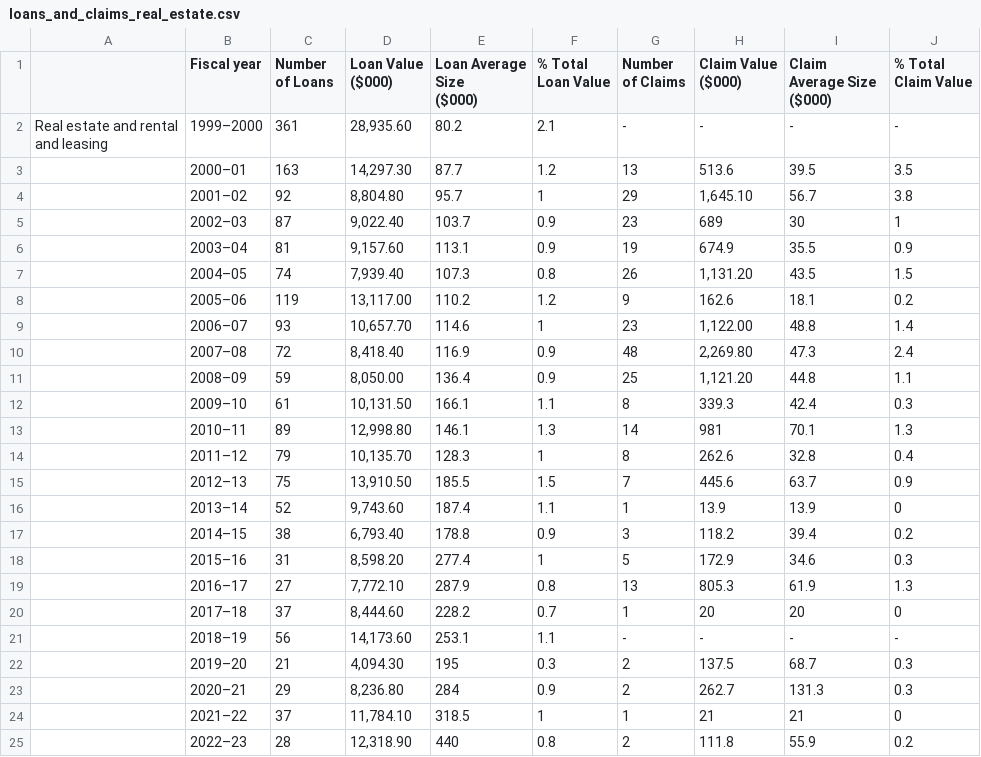
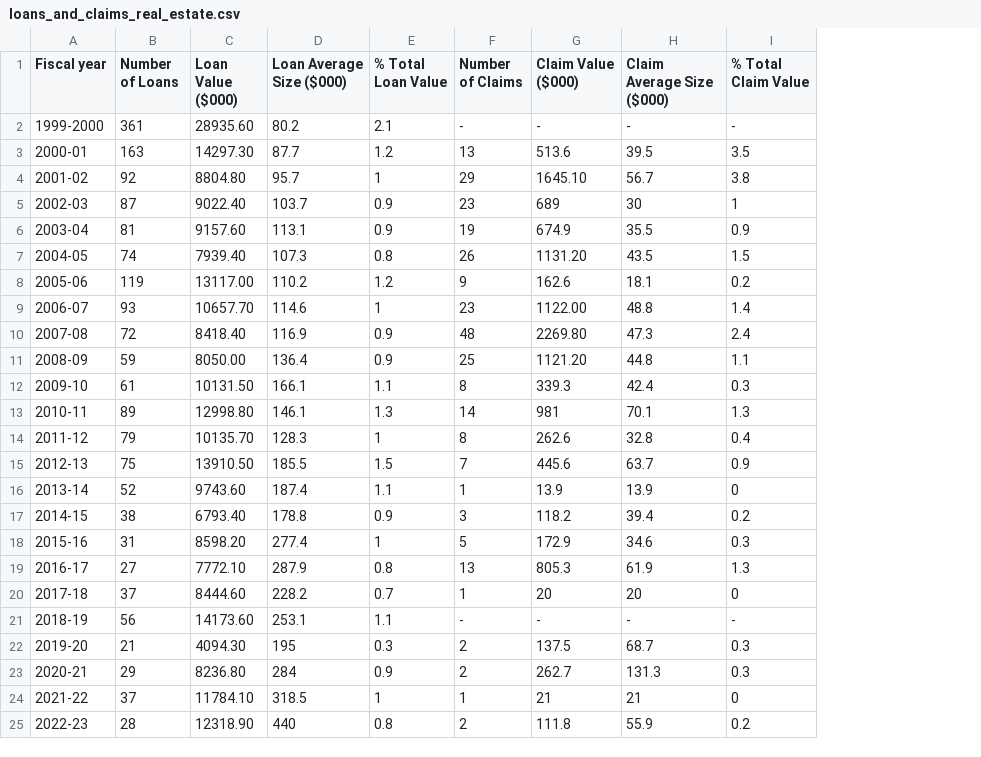
Before and after one commit to Mathemusician1729/Data-Science-Competition-Problem, a CSV file: loans_and_claims_real_estate.csv, drawn as a sheet; only a part is shown; removed rows and columns are numbered as before the commit, all else as after; ↵ is a line break in a cell; the diff covers the shown part only; the diff names each change by its address in the sheet, - before the commit and + after, or states it on an @@ line.

```diff
--- a/loans_and_claims_real_estate.csv
+++ b/loans_and_claims_real_estate.csv
-column A, row 2: Real estate and rental ↵ and leasing
-column D (Loan Value ($000)), rows 2-25: 28,935.60 | 14,297.30 | 8,804.80 | 9,022.40 | 9,157.60 | 7,939.40 | 13,117.00 | 10,657.70 | 8,418.40 | 8,050.00 | 10,131.50 | 12,998.80 | 10,135.70 | 13,910.50 | 9,743.60 | 6,793.40 | 8,598.20 | 7,772.10 | 8,444.60 | 14,173.60 | 4,094.30 | 8,236.80 | 11,784.10 | 12,318.90
+column C (Loan Value ($000)), rows 2-25: 28935.60 | 14297.30 | 8804.80 | 9022.40 | 9157.60 | 7939.40 | 13117.00 | 10657.70 | 8418.40 | 8050.00 | 10131.50 | 12998.80 | 10135.70 | 13910.50 | 9743.60 | 6793.40 | 8598.20 | 7772.10 | 8444.60 | 14173.60 | 4094.30 | 8236.80 | 11784.10 | 12318.90
-D1: Loan Average Size ↵ ($000)
+D1: Loan Average Size ($000)
-E1: % Total ↵ Loan Value
+E1: % Total Loan Value
-G1: Claim Value ↵ ($000)
+G1: Claim Value ($000)
-H1: Claim Average Size ↵ ($000)
+H1: Claim Average Size ($000)
-I1: % Total ↵ Claim Value
+I1: % Total Claim Value
-A2 (Fiscal year): 1999–2000
+A2 (Fiscal year): 1999-2000
-A3 (Fiscal year): 2000–01
+A3 (Fiscal year): 2000-01
-A4 (Fiscal year): 2001–02
+A4 (Fiscal year): 2001-02
-G4 (Claim Value ($000)): 1,645.10
+G4 (Claim Value ($000)): 1645.10
-A5 (Fiscal year): 2002–03
+A5 (Fiscal year): 2002-03
-A6 (Fiscal year): 2003–04
+A6 (Fiscal year): 2003-04
-A7 (Fiscal year): 2004–05
+A7 (Fiscal year): 2004-05
-G7 (Claim Value ($000)): 1,131.20
+G7 (Claim Value ($000)): 1131.20
-A8 (Fiscal year): 2005–06
+A8 (Fiscal year): 2005-06
-A9 (Fiscal year): 2006–07
+A9 (Fiscal year): 2006-07
-G9 (Claim Value ($000)): 1,122.00
+G9 (Claim Value ($000)): 1122.00
-A10 (Fiscal year): 2007–08
+A10 (Fiscal year): 2007-08
-G10 (Claim Value ($000)): 2,269.80
+G10 (Claim Value ($000)): 2269.80
-A11 (Fiscal year): 2008–09
+A11 (Fiscal year): 2008-09
-G11 (Claim Value ($000)): 1,121.20
+G11 (Claim Value ($000)): 1121.20
-A12 (Fiscal year): 2009–10
+A12 (Fiscal year): 2009-10
-A13 (Fiscal year): 2010–11
+A13 (Fiscal year): 2010-11
-A14 (Fiscal year): 2011–12
+A14 (Fiscal year): 2011-12
-A15 (Fiscal year): 2012–13
+A15 (Fiscal year): 2012-13
-A16 (Fiscal year): 2013–14
+A16 (Fiscal year): 2013-14
-A17 (Fiscal year): 2014–15
+A17 (Fiscal year): 2014-15
-A18 (Fiscal year): 2015–16
+A18 (Fiscal year): 2015-16
-A19 (Fiscal year): 2016–17
+A19 (Fiscal year): 2016-17
-A20 (Fiscal year): 2017–18
+A20 (Fiscal year): 2017-18
-A21 (Fiscal year): 2018–19
+A21 (Fiscal year): 2018-19
-A22 (Fiscal year): 2019–20
+A22 (Fiscal year): 2019-20
-A23 (Fiscal year): 2020–21
+A23 (Fiscal year): 2020-21
-A24 (Fiscal year): 2021–22
+A24 (Fiscal year): 2021-22
-A25 (Fiscal year): 2022–23
+A25 (Fiscal year): 2022-23
```
Also changed, not shown: 3 edited cells elsewhere in this file, loans_and_claims_by_property.csv.
